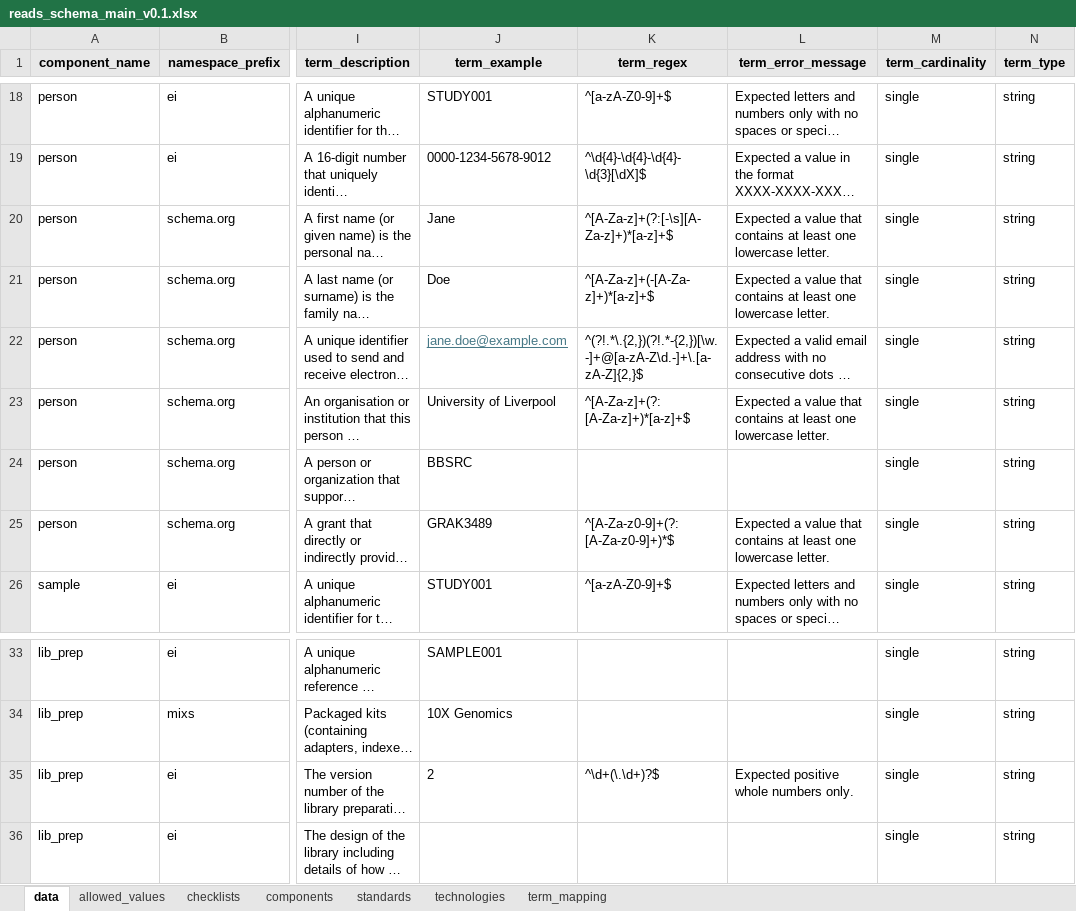
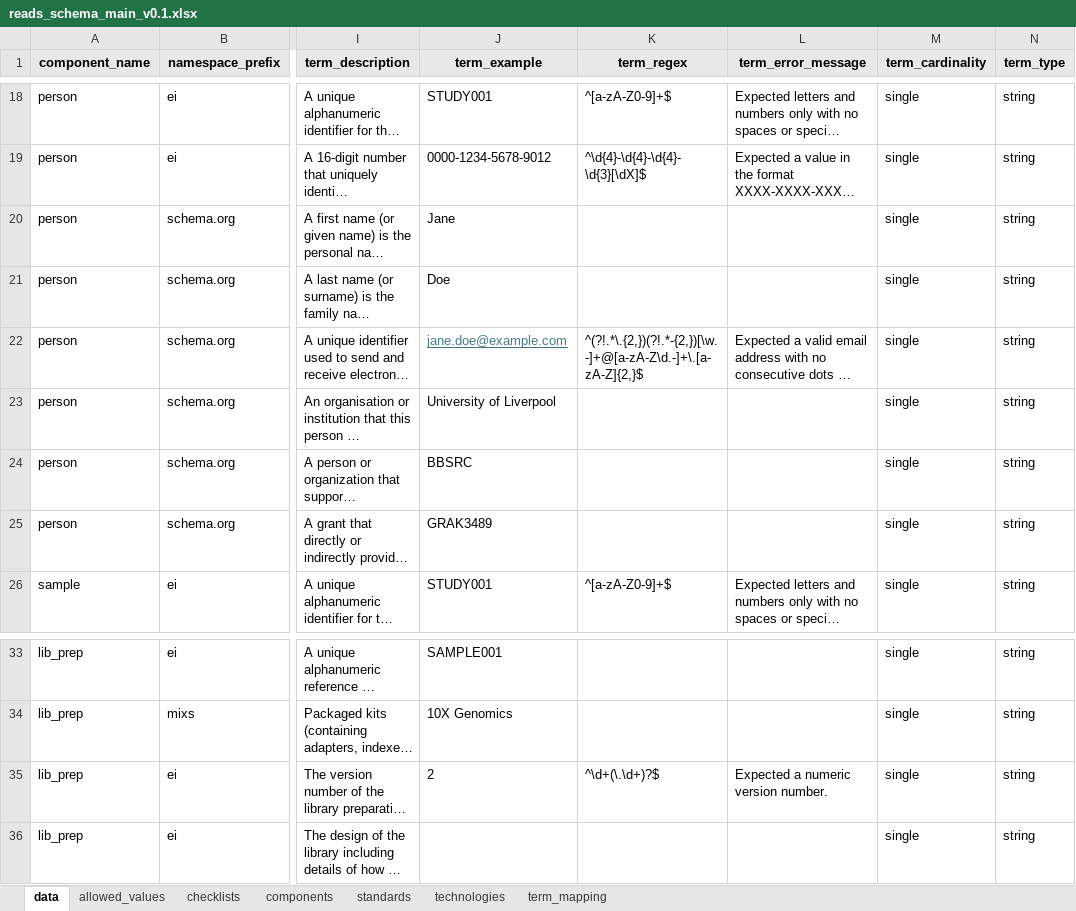
Before and after one commit to EarlhamInst/COPO-schemas, an Excel workbook: reads/reads_schema_main_v0.1.xlsx, sheet data, drawn as a sheet; only a part is shown, gaps mark what is left out; long unchanged cells end in …; values as stored, in another font and other column widths than the file's, no borders; the diff names each change by its address in the sheet, - before the commit and + after, or states it on an @@ line.

Commit message:
CD-222: Remove regular expressions from `givenName`, `familyName`, `affiliation`, `funding` and `library_prep_kit_version` fields
- The regex are specific/strict so they will void entries that should actually be okay. As a consequence, they are removed and users should enter free text in these fields.

- Applied the removal of the regex to the schemas - `singlecell_schema_main_v0.4.xlsx` and `reads_schema_main_v0.1.xlsx`

- Revised the error message for the `library_prep_kit_version` field

```diff
--- a/reads/reads_schema_main_v0.1.xlsx (sheet data)
+++ b/reads/reads_schema_main_v0.1.xlsx (sheet data)
-K20 (term_regex): ^[A-Za-z]+(?:[-\s][A-Za-z]+)*[a-z]+$
+K20 (term_regex): (empty)
-L20:L21 (term_error_message): Expected a value that contains at least one lowercase letter.
+L20:L21 (term_error_message): (empty)
-K21 (term_regex): ^[A-Za-z]+(-[A-Za-z]+)*[a-z]+$
+K21 (term_regex): (empty)
-K23 (term_regex): ^[A-Za-z]+(?: [A-Za-z]+)*[a-z]+$
+K23 (term_regex): (empty)
-L23 (term_error_message): Expected a value that contains at least one lowercase letter.
+L23 (term_error_message): (empty)
-K25 (term_regex): ^[A-Za-z0-9]+(?: [A-Za-z0-9]+)*$
+K25 (term_regex): (empty)
-L25 (term_error_message): Expected a value that contains at least one lowercase letter.
+L25 (term_error_message): (empty)
-L35 (term_error_message): Expected positive whole numbers only.
+L35 (term_error_message): Expected a numeric version number.
```
Also changed, not shown: single_cell/singlecell_schema_main_v0.4.xlsx.
